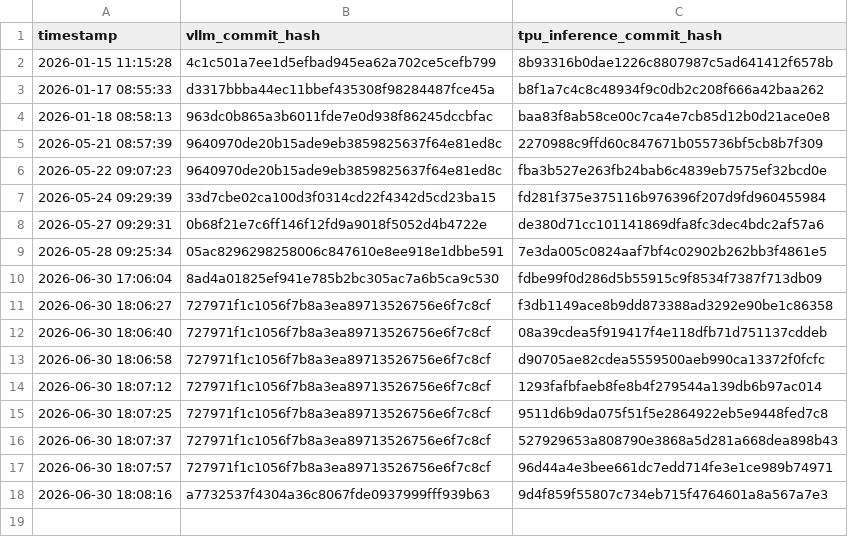
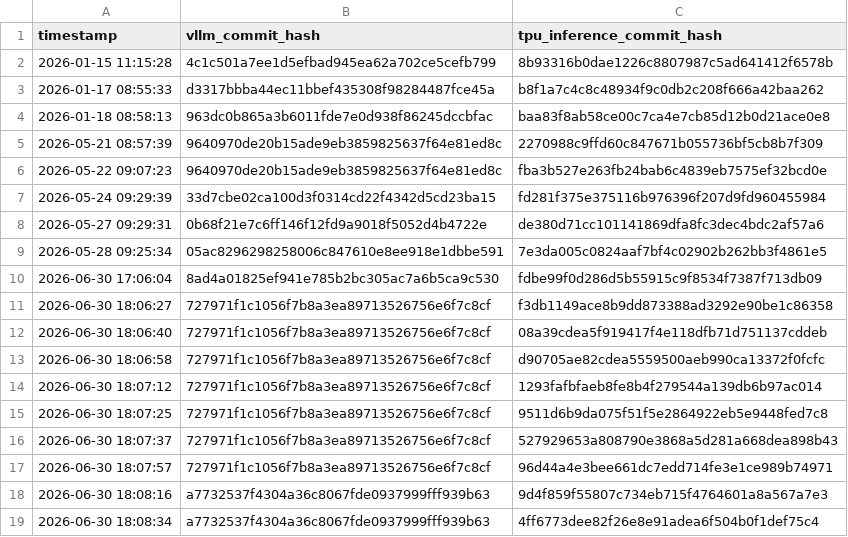
Before and after one commit to vllm-project/tpu-inference, a CSV file: verified_commit_hashes.csv, drawn as a sheet.

```diff
--- a/verified_commit_hashes.csv
+++ b/verified_commit_hashes.csv
@@ -18 +18,2 @@ timestamp,vllm_commit_hash,tpu_inference_commit_hash
 2026-06-30 18:08:16,a7732537f4304a36c8067fde0937999fff939b63,9d4f859f55807c734eb715f4764601a8a567a7e3
+2026-06-30 18:08:34,a7732537f4304a36c8067fde0937999fff939b63,4ff6773dee82f26e8e91adea6f504b0f1def75c4
```
